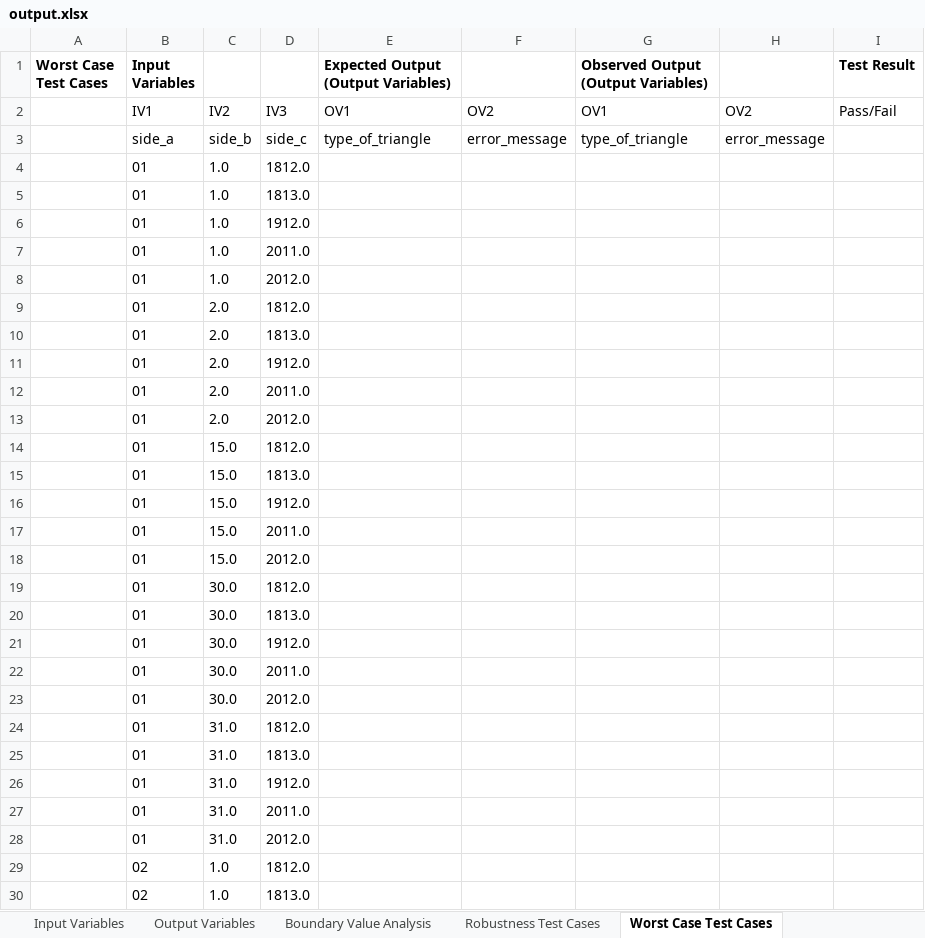
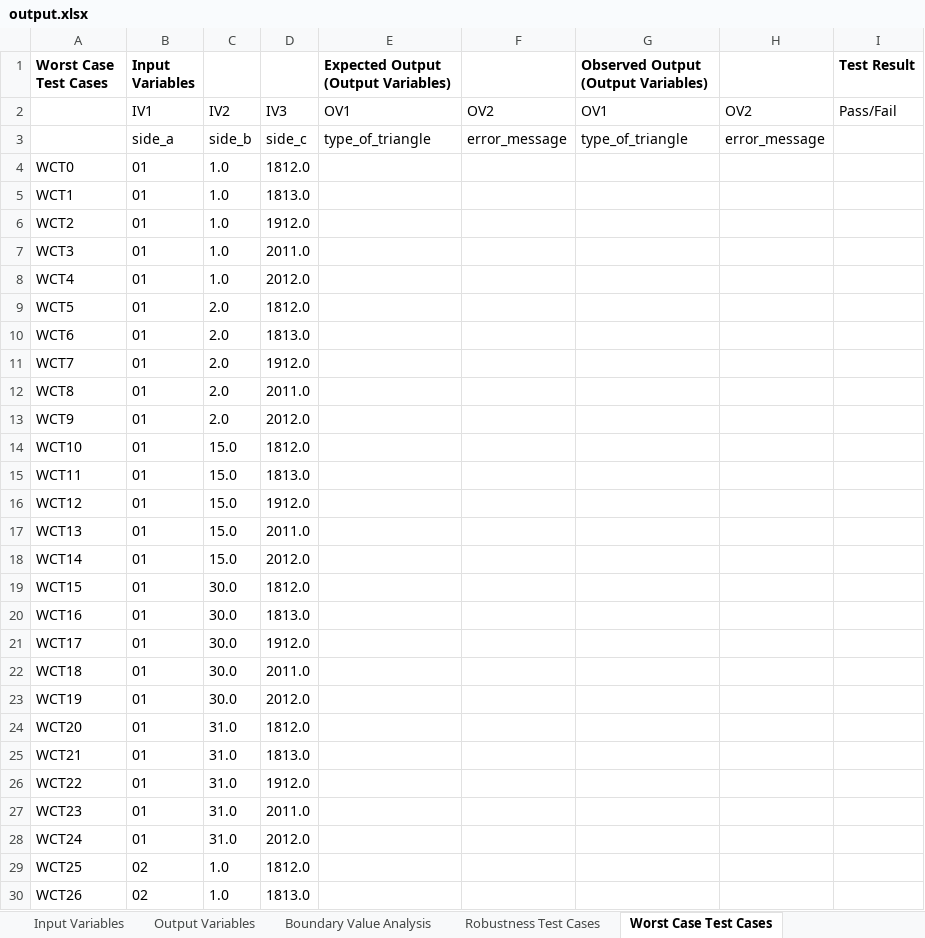
Before and after one commit to pelinsenkula/SoftwareTesting, an Excel workbook: resource/output.xlsx, sheet Worst Case Test Cases, drawn as a sheet; only a part is shown; values as stored, in another font and other column widths than the file's, no borders; the diff covers the shown part only; the diff names each change by its address in the sheet, - before the commit and + after, or states it on an @@ line.

```diff
--- a/resource/output.xlsx (sheet Worst Case Test Cases)
+++ b/resource/output.xlsx (sheet Worst Case Test Cases)
-A4 (Worst Case Test Cases): (empty)
+A4 (Worst Case Test Cases): WCT0
-A5 (Worst Case Test Cases): (empty)
+A5 (Worst Case Test Cases): WCT1
-A6 (Worst Case Test Cases): (empty)
+A6 (Worst Case Test Cases): WCT2
-A7 (Worst Case Test Cases): (empty)
+A7 (Worst Case Test Cases): WCT3
-A8 (Worst Case Test Cases): (empty)
+A8 (Worst Case Test Cases): WCT4
-A9 (Worst Case Test Cases): (empty)
+A9 (Worst Case Test Cases): WCT5
-A10 (Worst Case Test Cases): (empty)
+A10 (Worst Case Test Cases): WCT6
-A11 (Worst Case Test Cases): (empty)
+A11 (Worst Case Test Cases): WCT7
-A12 (Worst Case Test Cases): (empty)
+A12 (Worst Case Test Cases): WCT8
-A13 (Worst Case Test Cases): (empty)
+A13 (Worst Case Test Cases): WCT9
-A14 (Worst Case Test Cases): (empty)
+A14 (Worst Case Test Cases): WCT10
-A15 (Worst Case Test Cases): (empty)
+A15 (Worst Case Test Cases): WCT11
-A16 (Worst Case Test Cases): (empty)
+A16 (Worst Case Test Cases): WCT12
-A17 (Worst Case Test Cases): (empty)
+A17 (Worst Case Test Cases): WCT13
-A18 (Worst Case Test Cases): (empty)
+A18 (Worst Case Test Cases): WCT14
-A19 (Worst Case Test Cases): (empty)
+A19 (Worst Case Test Cases): WCT15
-A20 (Worst Case Test Cases): (empty)
+A20 (Worst Case Test Cases): WCT16
-A21 (Worst Case Test Cases): (empty)
+A21 (Worst Case Test Cases): WCT17
-A22 (Worst Case Test Cases): (empty)
+A22 (Worst Case Test Cases): WCT18
-A23 (Worst Case Test Cases): (empty)
+A23 (Worst Case Test Cases): WCT19
-A24 (Worst Case Test Cases): (empty)
+A24 (Worst Case Test Cases): WCT20
-A25 (Worst Case Test Cases): (empty)
+A25 (Worst Case Test Cases): WCT21
-A26 (Worst Case Test Cases): (empty)
+A26 (Worst Case Test Cases): WCT22
-A27 (Worst Case Test Cases): (empty)
+A27 (Worst Case Test Cases): WCT23
-A28 (Worst Case Test Cases): (empty)
+A28 (Worst Case Test Cases): WCT24
-A29 (Worst Case Test Cases): (empty)
+A29 (Worst Case Test Cases): WCT25
-A30 (Worst Case Test Cases): (empty)
+A30 (Worst Case Test Cases): WCT26
```
Also changed, not shown: 98 edited cells elsewhere in this sheet, sheet Robustness Test Cases, sheet Boundary Value Analysis, 10 other files.
